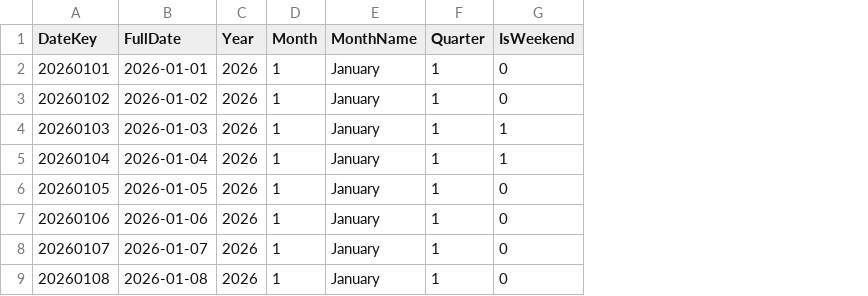
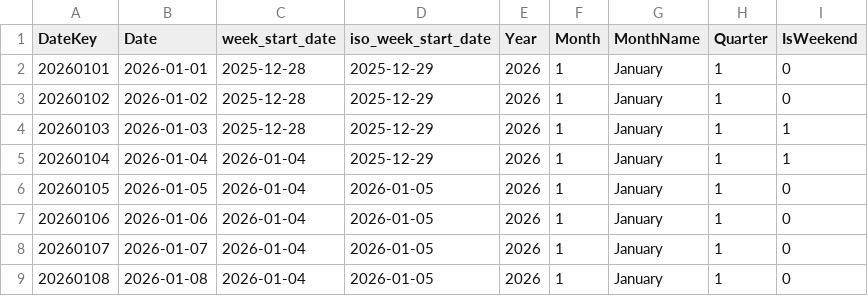
Before and after one commit to ianfinkdata/sql-practice, a CSV file: squirrelpractice/2-Advanced_Transformations/data/dimcalendar.csv, drawn as a sheet; only a part is shown; the diff names each change by its address in the sheet, - before the commit and + after, or states it on an @@ line.

Commit message:
added week start columns

```diff
--- a/squirrelpractice/2-Advanced_Transformations/data/dimcalendar.csv
+++ b/squirrelpractice/2-Advanced_Transformations/data/dimcalendar.csv
+column C (week_start_date), rows 2-9: 2025-12-28 | 2025-12-28 | 2025-12-28 | 2026-01-04 | 2026-01-04 | 2026-01-04 | 2026-01-04 | 2026-01-04
+column D (iso_week_start_date), rows 2-9: 2025-12-29 | 2025-12-29 | 2025-12-29 | 2025-12-29 | 2026-01-05 | 2026-01-05 | 2026-01-05 | 2026-01-05
-B1: FullDate
+B1: Date
```
